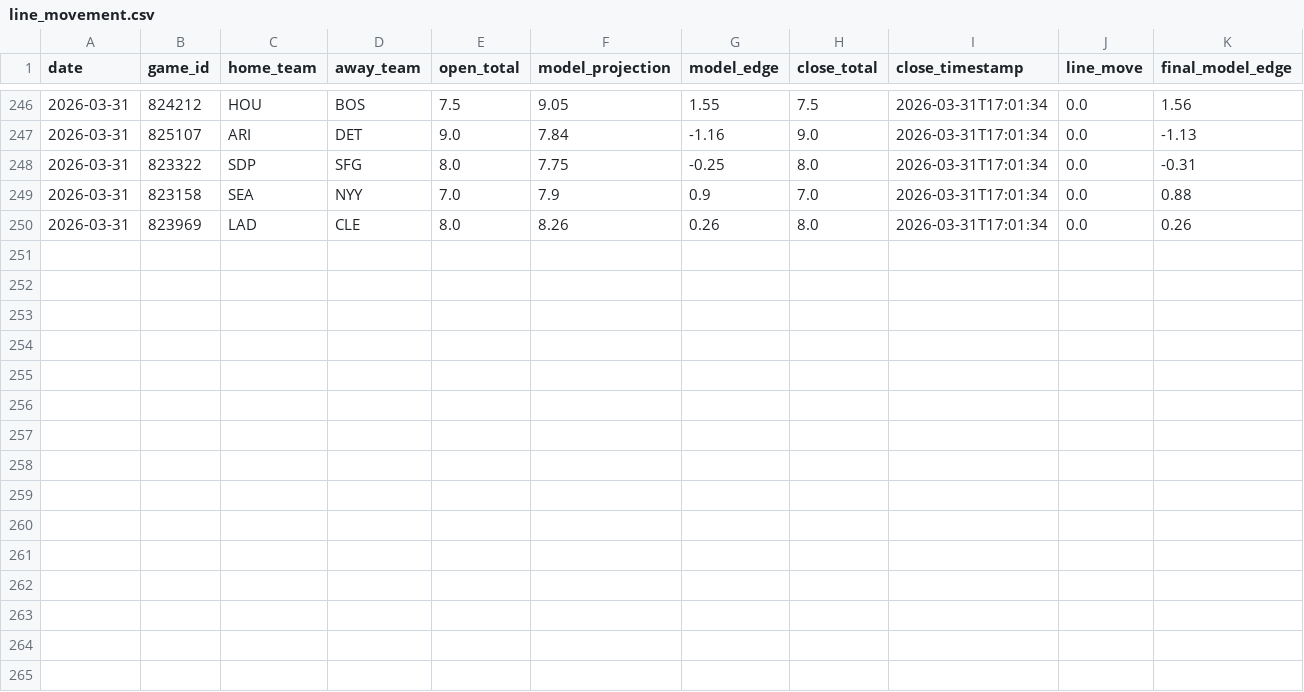
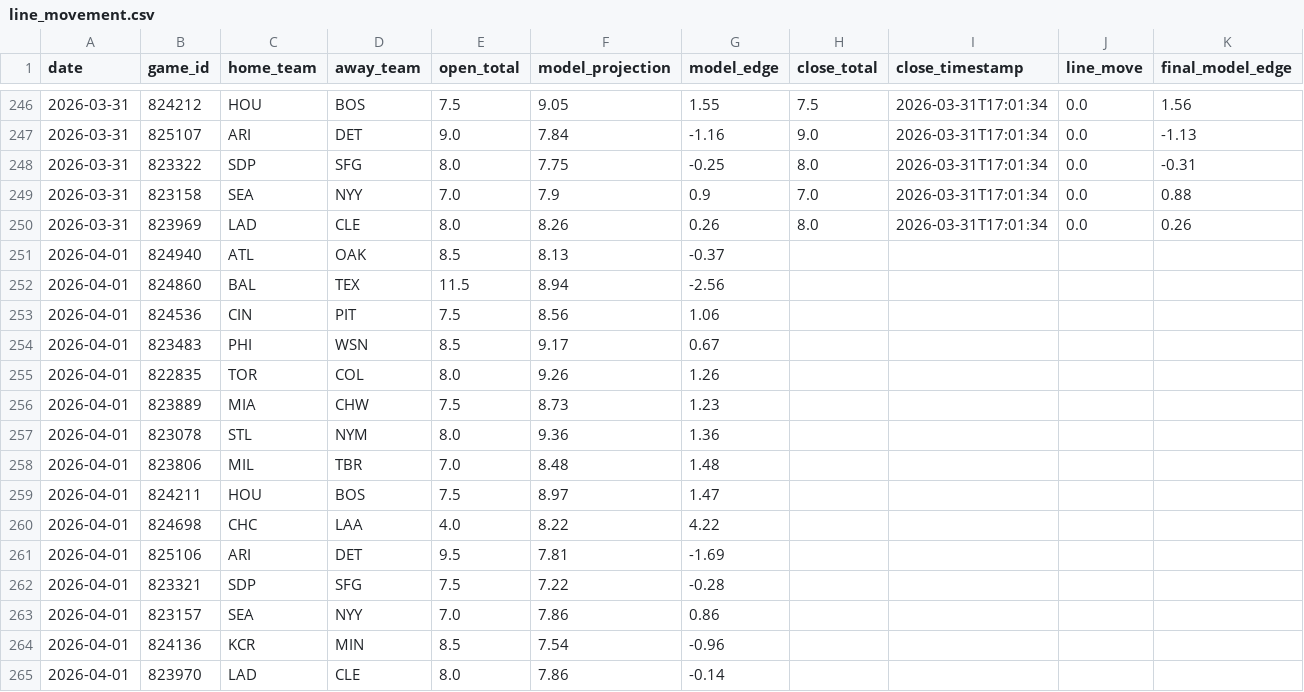
Before and after one commit to jwallace115/mlb-model, a CSV file: data/line_movement.csv, drawn as a sheet; only a part is shown, gaps mark what is left out; the diff names each change by its address in the sheet, - before the commit and + after, or states it on an @@ line.

```diff
--- a/data/line_movement.csv
+++ b/data/line_movement.csv
+row 251: 2026-04-01 | 824940 | ATL | OAK | 8.5 | 8.13 | -0.37
+row 252: 2026-04-01 | 824860 | BAL | TEX | 11.5 | 8.94 | -2.56
+row 253: 2026-04-01 | 824536 | CIN | PIT | 7.5 | 8.56 | 1.06
+row 254: 2026-04-01 | 823483 | PHI | WSN | 8.5 | 9.17 | 0.67
+row 255: 2026-04-01 | 822835 | TOR | COL | 8.0 | 9.26 | 1.26
+row 256: 2026-04-01 | 823889 | MIA | CHW | 7.5 | 8.73 | 1.23
+row 257: 2026-04-01 | 823078 | STL | NYM | 8.0 | 9.36 | 1.36
+row 258: 2026-04-01 | 823806 | MIL | TBR | 7.0 | 8.48 | 1.48
+row 259: 2026-04-01 | 824211 | HOU | BOS | 7.5 | 8.97 | 1.47
+row 260: 2026-04-01 | 824698 | CHC | LAA | 4.0 | 8.22 | 4.22
+row 261: 2026-04-01 | 825106 | ARI | DET | 9.5 | 7.81 | -1.69
+row 262: 2026-04-01 | 823321 | SDP | SFG | 7.5 | 7.22 | -0.28
+row 263: 2026-04-01 | 823157 | SEA | NYY | 7.0 | 7.86 | 0.86
+row 264: 2026-04-01 | 824136 | KCR | MIN | 8.5 | 7.54 | -0.96
+row 265: 2026-04-01 | 823970 | LAD | CLE | 8.0 | 7.86 | -0.14
```
Also changed, not shown: 26 other files.
